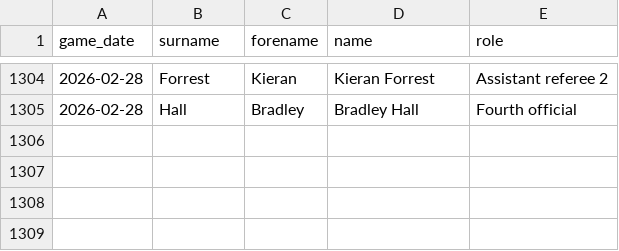
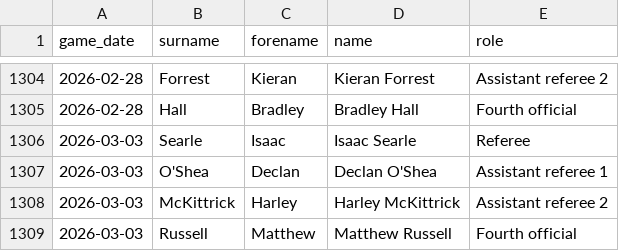
Before and after one commit to petebrown/data-updater-v2, a CSV file: data/officials.csv, drawn as a sheet; only a part is shown, gaps mark what is left out.

```diff
--- a/data/officials.csv
+++ b/data/officials.csv
@@ -1305 +1305,5 @@ game_date,surname,forename,name,role
 2026-02-28,Hall,Bradley,Bradley Hall,Fourth official
+2026-03-03,Searle,Isaac,Isaac Searle,Referee
+2026-03-03,O'Shea,Declan,Declan O'Shea,Assistant referee 1
+2026-03-03,McKittrick,Harley,Harley McKittrick,Assistant referee 2
+2026-03-03,Russell,Matthew,Matthew Russell,Fourth official
```
Also changed, not shown: data/goals.csv, data/league_tables.csv, 24 other files.
